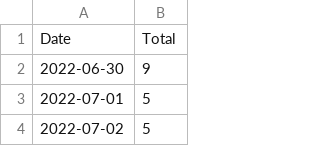
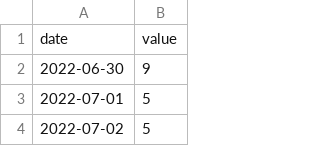
Before and after one commit to Brix101/pulse-data, a CSV file: data.csv, drawn as a sheet; only a part is shown.

Commit message:
format date

```diff
--- a/data.csv
+++ b/data.csv
@@ -1,2 +1,2 @@
-Date,Total
+date,value
 2022-06-30,9
```
Also changed, not shown: 1 other file.
